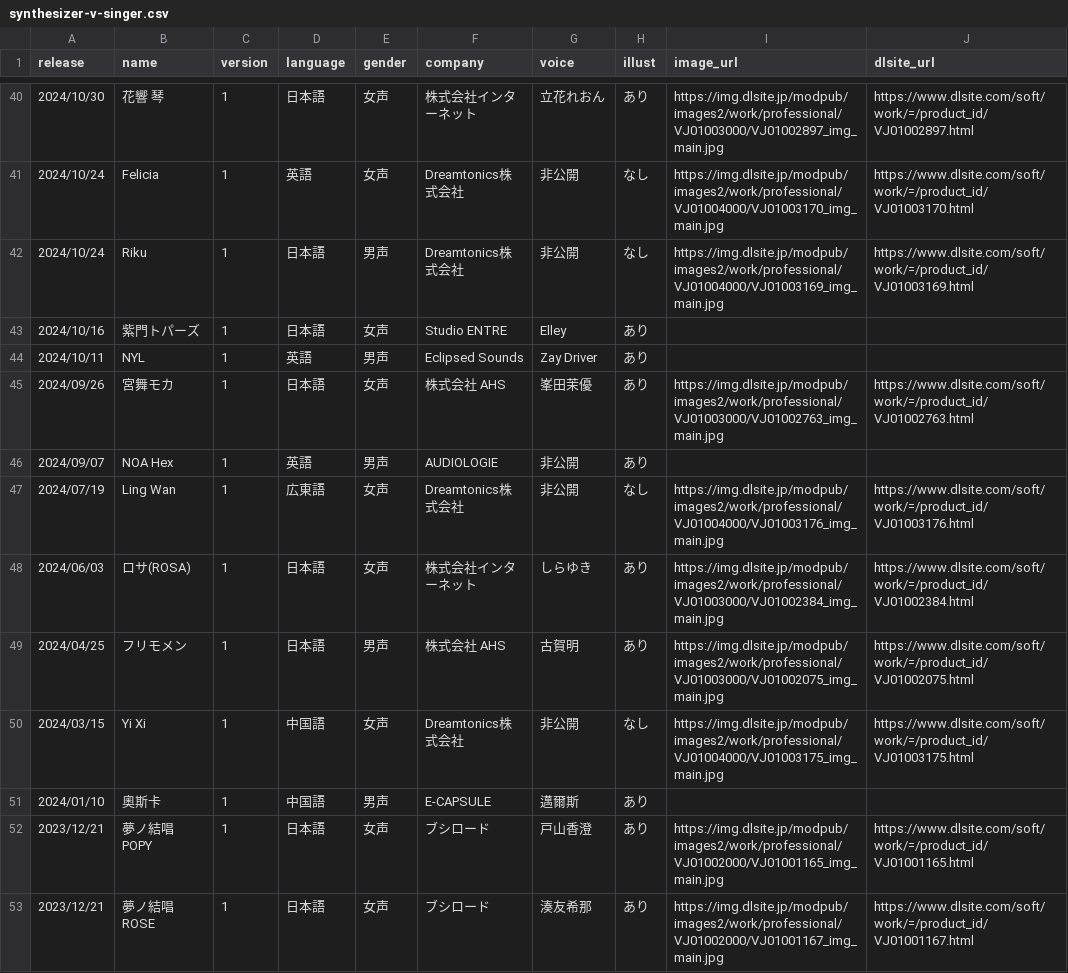
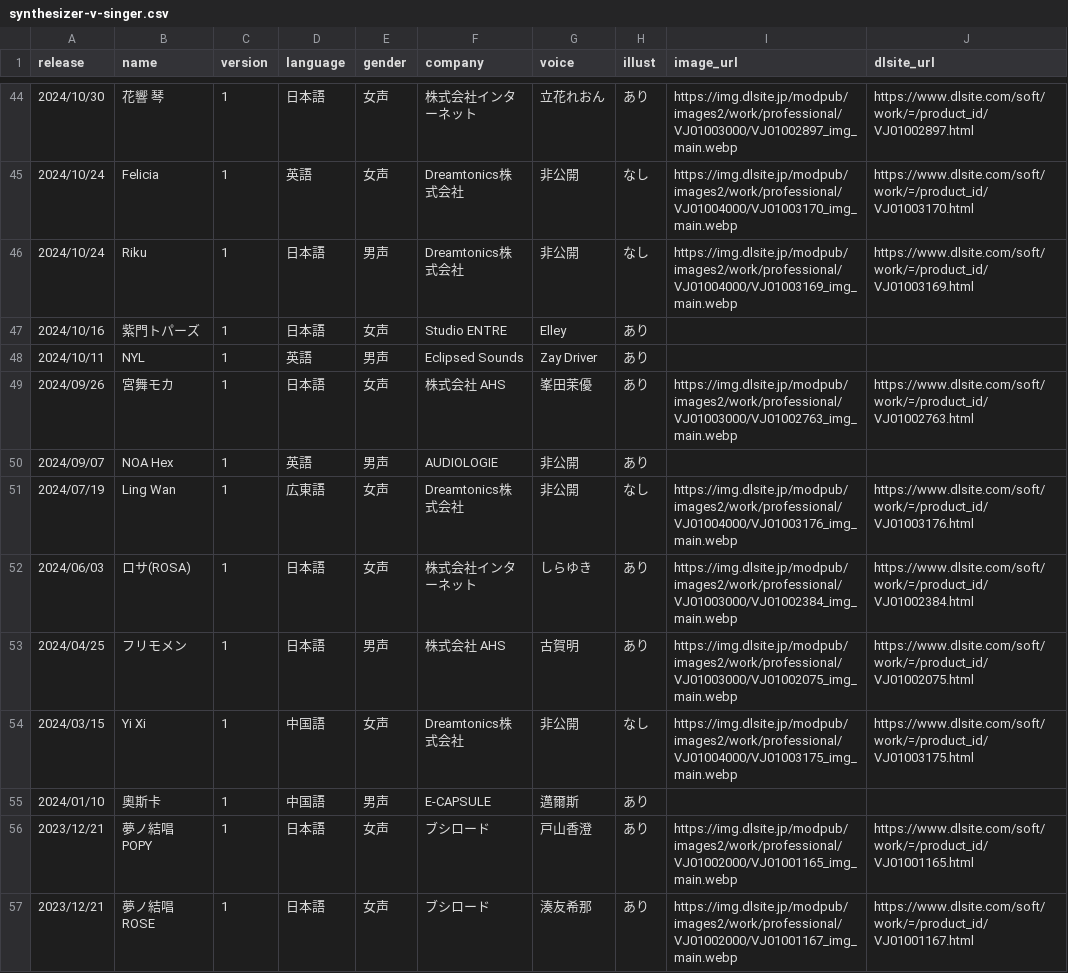
Before and after one commit to ashcolor/ashcolor-blog, a CSV file: content/data/synthesizer-v-singer.csv, drawn as a sheet; only a part is shown, gaps mark what is left out; the diff covers the shown part only.

```diff
--- a/content/data/synthesizer-v-singer.csv
+++ b/content/data/synthesizer-v-singer.csv
@@ -40,14 +44,14 @@ release,name,version,language,gender,company,voice,illust,image_url,dlsite_url
-2024/10/30,花響 琴,1,日本語,女声,株式会社インターネット,立花れおん,あり,https://img.dlsite.jp/modpub/images2/work/professional/VJ01003000/VJ01002897_img_main.jpg,https://www.dlsite.com/soft/work/=/product_id/VJ01002897.html
-2024/10/24,Felicia,1,英語,女声,Dreamtonics株式会社,非公開,なし,https://img.dlsite.jp/modpub/images2/work/professional/VJ01004000/VJ01003170_img_main.jpg,https://www.dlsite.com/soft/work/=/product_id/VJ01003170.html
-2024/10/24,Riku,1,日本語,男声,Dreamtonics株式会社,非公開,なし,https://img.dlsite.jp/modpub/images2/work/professional/VJ01004000/VJ01003169_img_main.jpg,https://www.dlsite.com/soft/work/=/product_id/VJ01003169.html
+2024/10/30,花響 琴,1,日本語,女声,株式会社インターネット,立花れおん,あり,https://img.dlsite.jp/modpub/images2/work/professional/VJ01003000/VJ01002897_img_main.webp,https://www.dlsite.com/soft/work/=/product_id/VJ01002897.html
+2024/10/24,Felicia,1,英語,女声,Dreamtonics株式会社,非公開,なし,https://img.dlsite.jp/modpub/images2/work/professional/VJ01004000/VJ01003170_img_main.webp,https://www.dlsite.com/soft/work/=/product_id/VJ01003170.html
+2024/10/24,Riku,1,日本語,男声,Dreamtonics株式会社,非公開,なし,https://img.dlsite.jp/modpub/images2/work/professional/VJ01004000/VJ01003169_img_main.webp,https://www.dlsite.com/soft/work/=/product_id/VJ01003169.html
 2024/10/16,紫門トパーズ,1,日本語,女声,Studio ENTRE,Elley,あり,,
 2024/10/11,NYL,1,英語,男声,Eclipsed Sounds,Zay Driver,あり,,
-2024/09/26,宮舞モカ,1,日本語,女声,株式会社 AHS,峯田茉優,あり,https://img.dlsite.jp/modpub/images2/work/professional/VJ01003000/VJ01002763_img_main.jpg,https://www.dlsite.com/soft/work/=/product_id/VJ01002763.html
+2024/09/26,宮舞モカ,1,日本語,女声,株式会社 AHS,峯田茉優,あり,https://img.dlsite.jp/modpub/images2/work/professional/VJ01003000/VJ01002763_img_main.webp,https://www.dlsite.com/soft/work/=/product_id/VJ01002763.html
 2024/09/07,NOA Hex,1,英語,男声,AUDIOLOGIE,非公開,あり,,
-2024/07/19,Ling Wan,1,広東語,女声,Dreamtonics株式会社,非公開,なし,https://img.dlsite.jp/modpub/images2/work/professional/VJ01004000/VJ01003176_img_main.jpg,https://www.dlsite.com/soft/work/=/product_id/VJ01003176.html
-2024/06/03,ロサ(ROSA),1,日本語,女声,株式会社インターネット,しらゆき,あり,https://img.dlsite.jp/modpub/images2/work/professional/VJ01003000/VJ01002384_img_main.jpg,https://www.dlsite.com/soft/work/=/product_id/VJ01002384.html
-2024/04/25,フリモメン,1,日本語,男声,株式会社 AHS,古賀明,あり,https://img.dlsite.jp/modpub/images2/work/professional/VJ01003000/VJ01002075_img_main.jpg,https://www.dlsite.com/soft/work/=/product_id/VJ01002075.html
-2024/03/15,Yi Xi,1,中国語,女声,Dreamtonics株式会社,非公開,なし,https://img.dlsite.jp/modpub/images2/work/professional/VJ01004000/VJ01003175_img_main.jpg,https://www.dlsite.com/soft/work/=/product_id/VJ01003175.html
+2024/07/19,Ling Wan,1,広東語,女声,Dreamtonics株式会社,非公開,なし,https://img.dlsite.jp/modpub/images2/work/professional/VJ01004000/VJ01003176_img_main.webp,https://www.dlsite.com/soft/work/=/product_id/VJ01003176.html
+2024/06/03,ロサ(ROSA),1,日本語,女声,株式会社インターネット,しらゆき,あり,https://img.dlsite.jp/modpub/images2/work/professional/VJ01003000/VJ01002384_img_main.webp,https://www.dlsite.com/soft/work/=/product_id/VJ01002384.html
+2024/04/25,フリモメン,1,日本語,男声,株式会社 AHS,古賀明,あり,https://img.dlsite.jp/modpub/images2/work/professional/VJ01003000/VJ01002075_img_main.webp,https://www.dlsite.com/soft/work/=/product_id/VJ01002075.html
+2024/03/15,Yi Xi,1,中国語,女声,Dreamtonics株式会社,非公開,なし,https://img.dlsite.jp/modpub/images2/work/professional/VJ01004000/VJ01003175_img_main.webp,https://www.dlsite.com/soft/work/=/product_id/VJ01003175.html
 2024/01/10,奧斯卡,1,中国語,男声,E-CAPSULE,邁爾斯,あり,,
-2023/12/21,夢ノ結唱 POPY,1,日本語,女声,ブシロード,戸山香澄,あり,https://img.dlsite.jp/modpub/images2/work/professional/VJ01002000/VJ01001165_img_main.jpg,https://www.dlsite.com/soft/work/=/product_id/VJ01001165.html
-2023/12/21,夢ノ結唱 ROSE,1,日本語,女声,ブシロード,湊友希那,あり,https://img.dlsite.jp/modpub/images2/work/professional/VJ01002000/VJ01001167_img_main.jpg,https://www.dlsite.com/soft/work/=/product_id/VJ01001167.html
+2023/12/21,夢ノ結唱 POPY,1,日本語,女声,ブシロード,戸山香澄,あり,https://img.dlsite.jp/modpub/images2/work/professional/VJ01002000/VJ01001165_img_main.webp,https://www.dlsite.com/soft/work/=/product_id/VJ01001165.html
+2023/12/21,夢ノ結唱 ROSE,1,日本語,女声,ブシロード,湊友希那,あり,https://img.dlsite.jp/modpub/images2/work/professional/VJ01002000/VJ01001167_img_main.webp,https://www.dlsite.com/soft/work/=/product_id/VJ01001167.html
```
Also changed, not shown: 5 added rows, 1 removed row and 57 edited cells elsewhere in this file, 1 other file.
